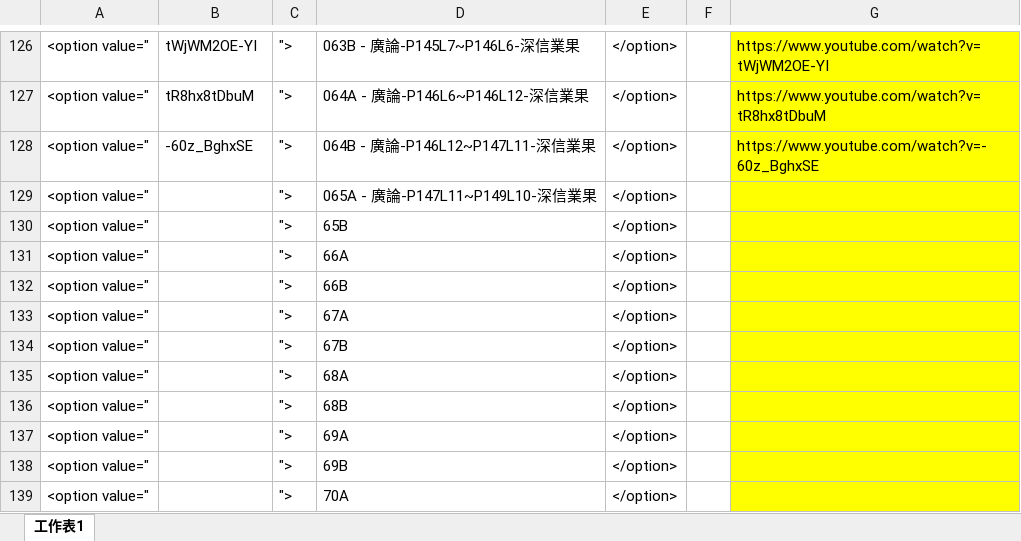
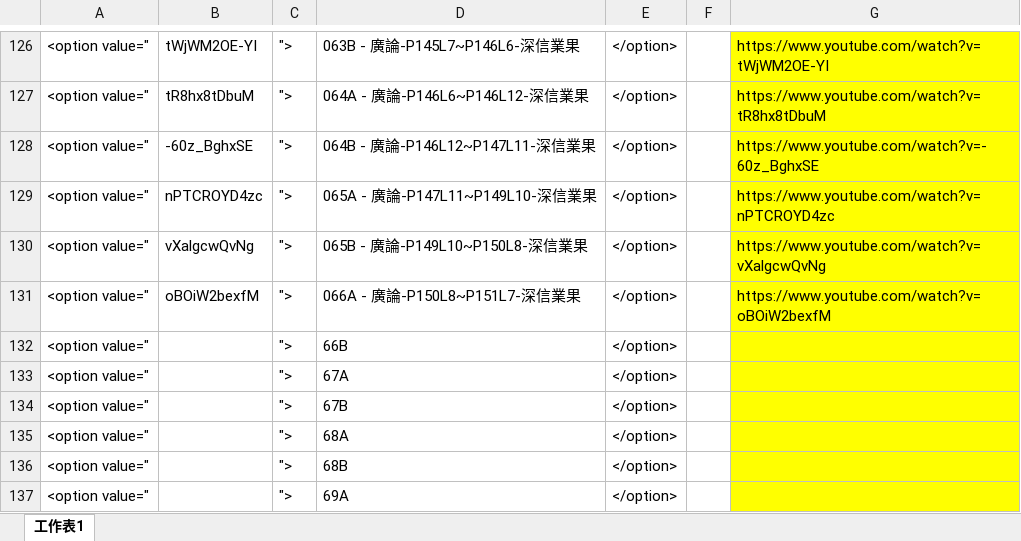
Before and after one commit to jammy912/BW, an Excel workbook: YOUTUBE清單.xlsx, sheet 工作表1, drawn as a sheet; only a part is shown, gaps mark what is left out; the shorter side is filled out with more unchanged rows; values as stored, in another font and other column widths than the file's, no borders; the diff names each change by its address in the sheet, - before the commit and + after, or states it on an @@ line.

```diff
--- a/YOUTUBE清單.xlsx (sheet 工作表1)
+++ b/YOUTUBE清單.xlsx (sheet 工作表1)
-B129: (empty)
+B129: nPTCROYD4zc
-G129: (empty)
+G129: https://www.youtube.com/watch?v=nPTCROYD4zc
-B130: (empty)
+B130: vXalgcwQvNg
-D130: 65B
+D130: 065B - 廣論-P149L10~P150L8-深信業果
-G130: (empty)
+G130: https://www.youtube.com/watch?v=vXalgcwQvNg
-B131: (empty)
+B131: oBOiW2bexfM
-D131: 66A
+D131: 066A - 廣論-P150L8~P151L7-深信業果
-G131: (empty)
+G131: https://www.youtube.com/watch?v=oBOiW2bexfM
```
Also changed, not shown: 1 other file.
